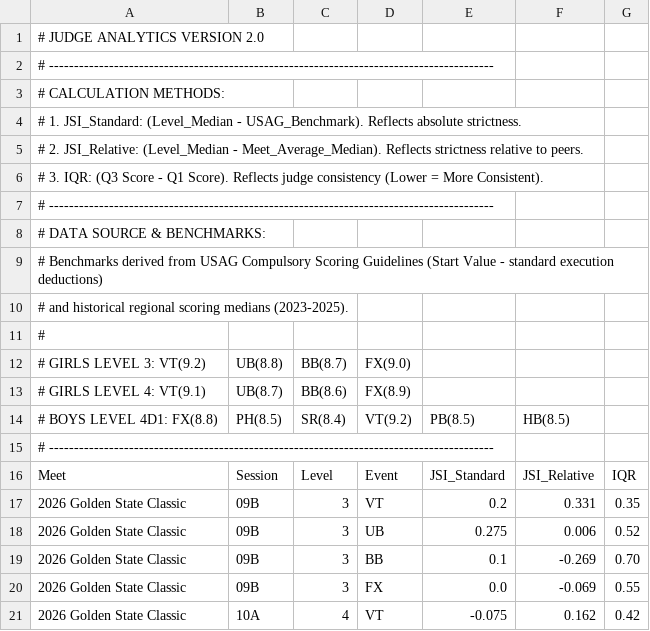
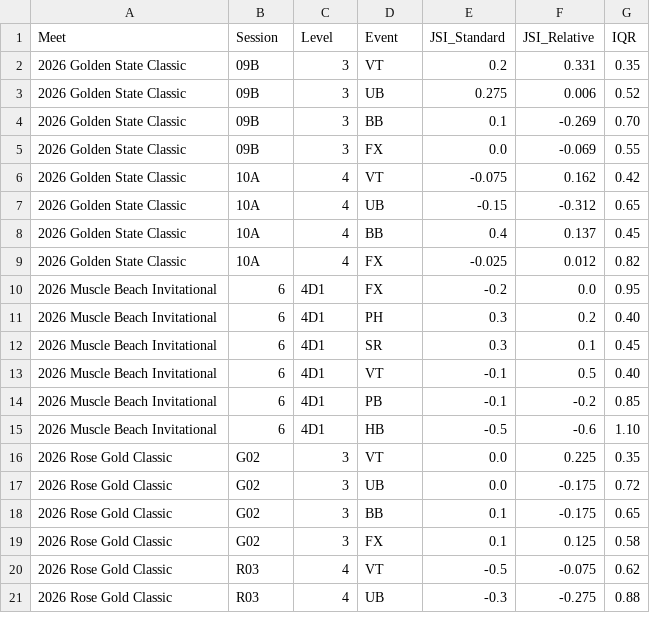
Before and after one commit to katrinasheehy/Sheehy-Gymnastics, a CSV file: v2_judge_analytics.csv, drawn as a sheet; only a part is shown; the shorter side is filled out with more unchanged rows.

Commit message:
Update v2_judge_analytics.csv

```diff
--- a/v2_judge_analytics.csv
+++ b/v2_judge_analytics.csv
@@ -1,16 +1 @@
-# JUDGE ANALYTICS VERSION 2.0
-# -----------------------------------------------------------------------------------------
-# CALCULATION METHODS:
-# 1. JSI_Standard: (Level_Median - USAG_Benchmark). Reflects absolute strictness.
-# 2. JSI_Relative: (Level_Median - Meet_Average_Median). Reflects strictness relative to peers.
-# 3. IQR: (Q3 Score - Q1 Score). Reflects judge consistency (Lower = More Consistent).
-# -----------------------------------------------------------------------------------------
-# DATA SOURCE & BENCHMARKS:
-# Benchmarks derived from USAG Compulsory Scoring Guidelines (Start Value - standard execution deductions)
-# and historical regional scoring medians (2023-2025).
-#
-# GIRLS LEVEL 3: VT(9.2), UB(8.8), BB(8.7), FX(9.0)
-# GIRLS LEVEL 4: VT(9.1), UB(8.7), BB(8.6), FX(8.9)
-# BOYS LEVEL 4D1: FX(8.8), PH(8.5), SR(8.4), VT(9.2), PB(8.5), HB(8.5)
-# -----------------------------------------------------------------------------------------
 Meet,Session,Level,Event,JSI_Standard,JSI_Relative,IQR
```
